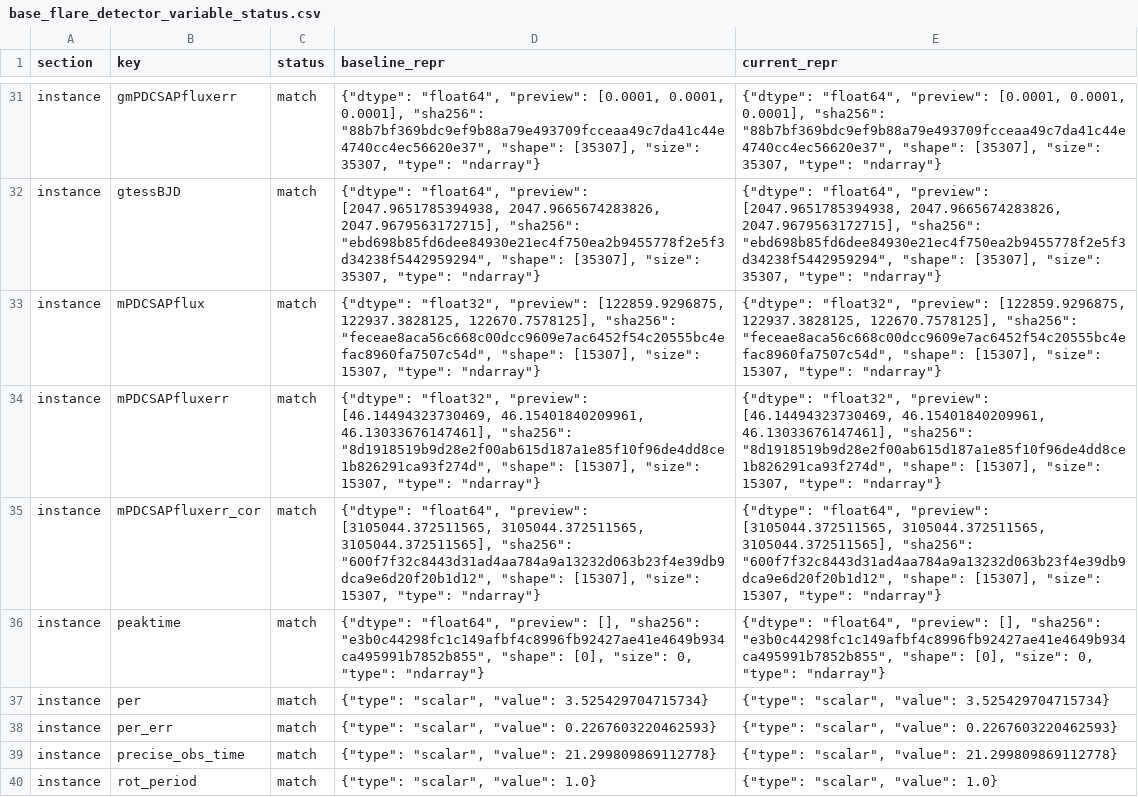
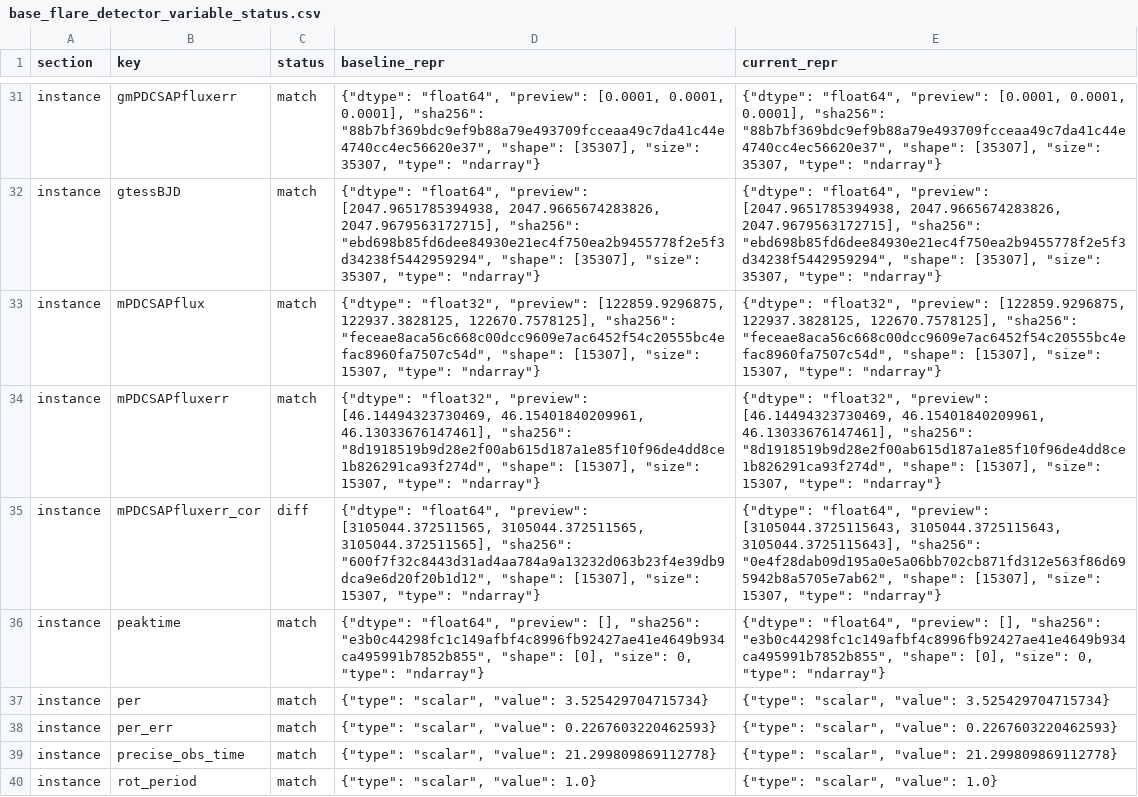
Before and after one commit to yama662607/kyoto-flare-detection, a CSV file: reports/state_validation/base_flare_detector_variable_status.csv, drawn as a sheet; only a part is shown, gaps mark what is left out.

```diff
--- a/reports/state_validation/base_flare_detector_variable_status.csv
+++ b/reports/state_validation/base_flare_detector_variable_status.csv
@@ -34,3 +34,3 @@ instance,mPDCSAPflux,match,"{""dtype"": ""float32"", ""preview"": [122859.929687
 instance,mPDCSAPfluxerr,match,"{""dtype"": ""float32"", ""preview"": [46.14494323730469, 46.15401840209961, 46.13033676147461], ""sha256"": ""8d1918519b9d28e2f00ab615d187a1e85f10f96de4dd8ce1b826291ca93f274d"", ""shape"": [15307], ""size"": 15307, ""type"": ""ndarray""}","{""dtype"": ""float32"", ""preview"": [46.14494323730469, 46.15401840209961, 46.13033676147461], ""sha256"": ""8d1918519b9d28e2f00ab615d187a1e85f10f96de4dd8ce1b826291ca93f274d"", ""shape"": [15307], ""size"": 15307, ""type"": ""ndarray""}"
-instance,mPDCSAPfluxerr_cor,match,"{""dtype"": ""float64"", ""preview"": [3105044.372511565, 3105044.372511565, 3105044.372511565], ""sha256"": ""600f7f32c8443d31ad4aa784a9a13232d063b23f4e39db9dca9e6d20f20b1d12"", ""shape"": [15307], ""size"": 15307, ""type"": ""ndarray""}","{""dtype"": ""float64"", ""preview"": [3105044.372511565, 3105044.372511565, 3105044.372511565], ""sha256"": ""600f7f32c8443d31ad4aa784a9a13232d063b23f4e39db9dca9e6d20f20b1d12"", ""shape"": [15307], ""size"": 15307, ""type"": ""ndarray""}"
+instance,mPDCSAPfluxerr_cor,diff,"{""dtype"": ""float64"", ""preview"": [3105044.372511565, 3105044.372511565, 3105044.372511565], ""sha256"": ""600f7f32c8443d31ad4aa784a9a13232d063b23f4e39db9dca9e6d20f20b1d12"", ""shape"": [15307], ""size"": 15307, ""type"": ""ndarray""}","{""dtype"": ""float64"", ""preview"": [3105044.3725115643, 3105044.3725115643, 3105044.3725115643], ""sha256"": ""0e4f28dab09d195a0e5a06bb702cb871fd312e563f86d695942b8a5705e7ab62"", ""shape"": [15307], ""size"": 15307, ""type"": ""ndarray""}"
 instance,peaktime,match,"{""dtype"": ""float64"", ""preview"": [], ""sha256"": ""e3b0c44298fc1c149afbf4c8996fb92427ae41e4649b934ca495991b7852b855"", ""shape"": [0], ""size"": 0, ""type"": ""ndarray""}","{""dtype"": ""float64"", ""preview"": [], ""sha256"": ""e3b0c44298fc1c149afbf4c8996fb92427ae41e4649b934ca495991b7852b855"", ""shape"": [0], ""size"": 0, ""type"": ""ndarray""}"
```
Also changed, not shown: reports/performance_profiles/ds_tuc_a_s0028/after/tess2020212050318-s0028-0000000410214986-0190-s_lc_profile_full.csv, 12 other files.
